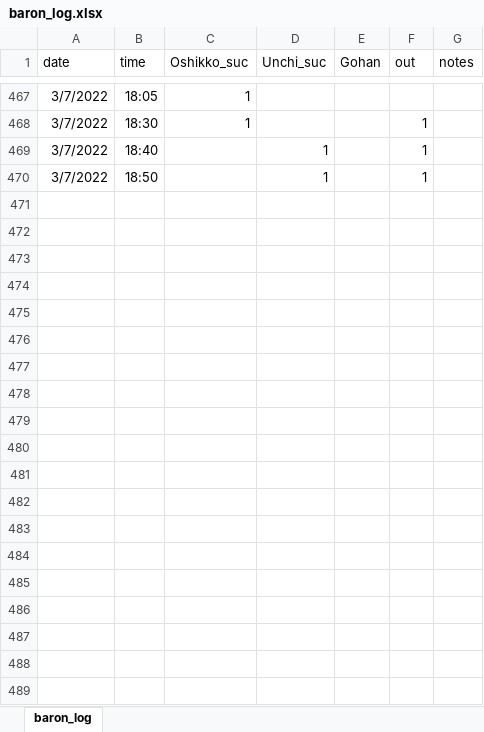
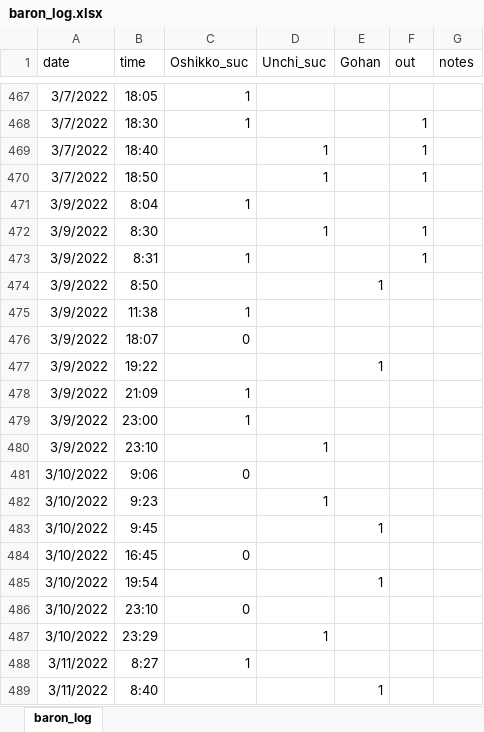
Before and after one commit to Seito-N/Baron-log, an Excel workbook: baron_log.xlsx, sheet baron_log, drawn as a sheet; only a part is shown, gaps mark what is left out; values as stored, in another font and other column widths than the file's, no borders; the diff covers the shown part only; the diff names each change by its address in the sheet, - before the commit and + after, or states it on an @@ line.

```diff
--- a/baron_log.xlsx (sheet baron_log)
+++ b/baron_log.xlsx (sheet baron_log)
+row 471: 3/9/2022 | 8:04 | 1
+row 472: 3/9/2022 | 8:30 |  | 1 |  | 1
+row 473: 3/9/2022 | 8:31 | 1 |  |  | 1
+row 474: 3/9/2022 | 8:50 |  |  | 1
+row 475: 3/9/2022 | 11:38 | 1
+row 476: 3/9/2022 | 18:07 | 0
+row 477: 3/9/2022 | 19:22 |  |  | 1
+row 478: 3/9/2022 | 21:09 | 1
+row 479: 3/9/2022 | 23:00 | 1
+row 480: 3/9/2022 | 23:10 |  | 1
+row 481: 3/10/2022 | 9:06 | 0
+row 482: 3/10/2022 | 9:23 |  | 1
+row 483: 3/10/2022 | 9:45 |  |  | 1
+row 484: 3/10/2022 | 16:45 | 0
+row 485: 3/10/2022 | 19:54 |  |  | 1
+row 486: 3/10/2022 | 23:10 | 0
+row 487: 3/10/2022 | 23:29 |  | 1
+row 488: 3/11/2022 | 8:27 | 1
+row 489: 3/11/2022 | 8:40 |  |  | 1
```
Also changed, not shown: 50 added rows elsewhere in this sheet, 3 other files.
